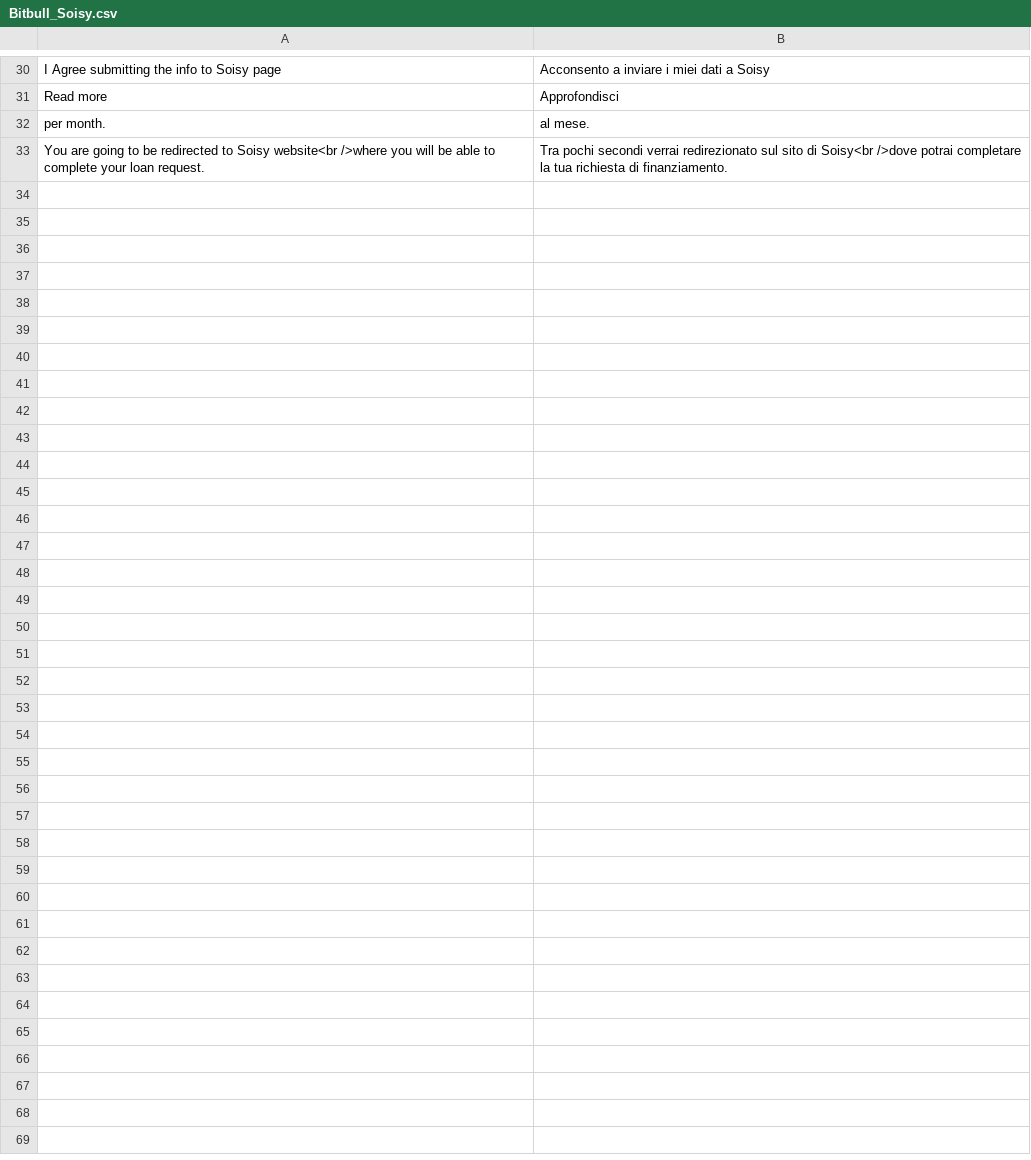
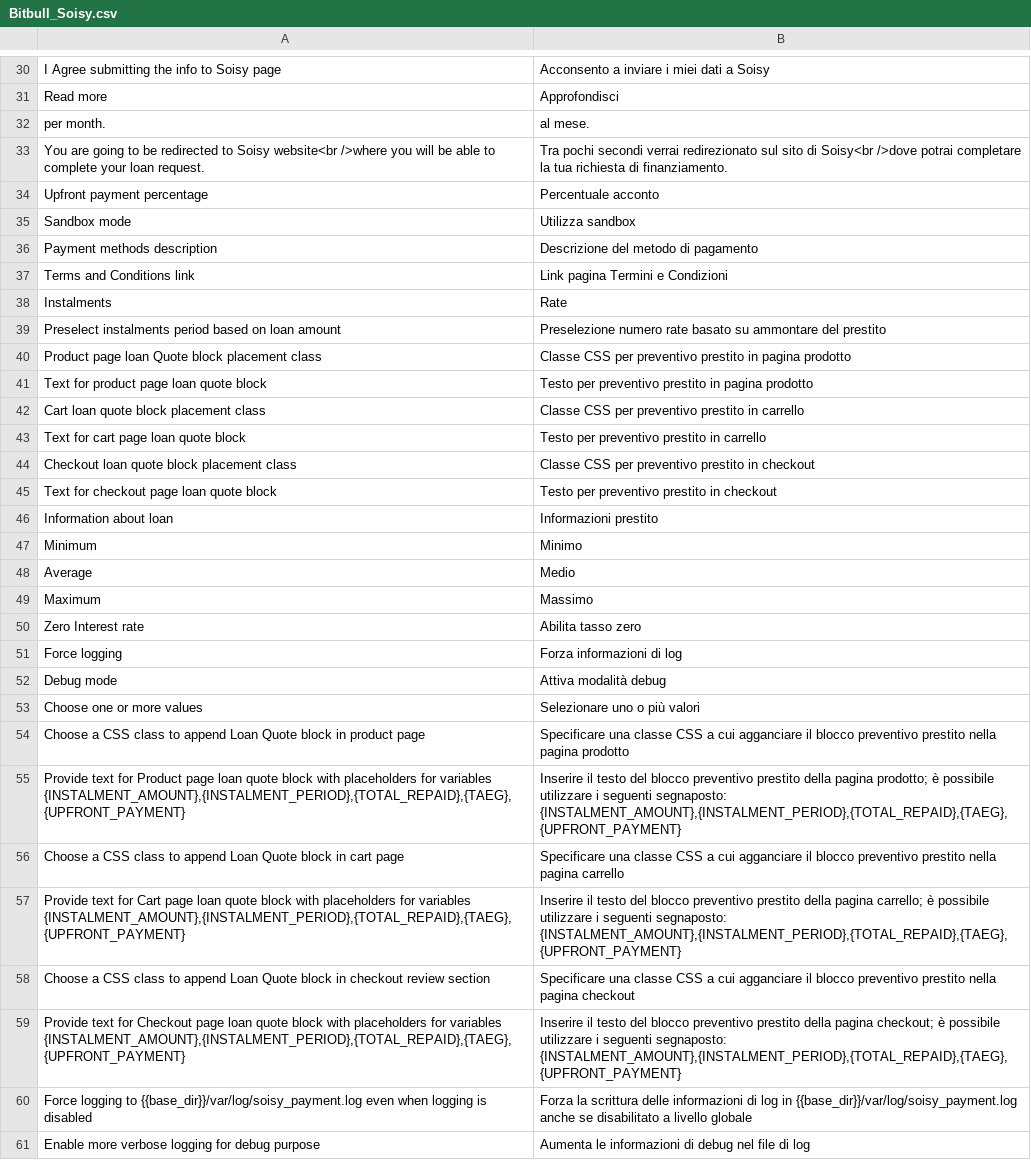
Before and after one commit to aleron75/soisy-magento-plugin, a CSV file: src/app/locale/it_IT/Bitbull_Soisy.csv, drawn as a sheet; only a part is shown, gaps mark what is left out; the diff covers the shown part only; the diff names each change by its address in the sheet, - before the commit and + after, or states it on an @@ line.

Commit message:
Fix some translations
- Update README
- Change some system config labels and update translations
- Fix some translations

```diff
--- a/src/app/locale/it_IT/Bitbull_Soisy.csv
+++ b/src/app/locale/it_IT/Bitbull_Soisy.csv
+row 34: Upfront payment percentage | Percentuale acconto
+row 35: Sandbox mode | Utilizza sandbox
+row 36: Payment methods description | Descrizione del metodo di pagamento
+row 37: Terms and Conditions link | Link pagina Termini e Condizioni
+row 38: Instalments | Rate
+row 39: Preselect instalments period based on loan amount | Preselezione numero rate basato su ammontare del prestito
+row 40: Product page loan Quote block placement class | Classe CSS per preventivo prestito in pagina prodotto
+row 41: Text for product page loan quote block | Testo per preventivo prestito in pagina prodotto
+row 42: Cart loan quote block placement class | Classe CSS per preventivo prestito in carrello
+row 43: Text for cart page loan quote block | Testo per preventivo prestito in carrello
+row 44: Checkout loan quote block placement class | Classe CSS per preventivo prestito in checkout
+row 45: Text for checkout page loan quote block | Testo per preventivo prestito in checkout
+row 46: Information about loan | Informazioni prestito
+row 47: Minimum | Minimo
+row 48: Average | Medio
+row 49: Maximum | Massimo
+row 50: Zero Interest rate | Abilita tasso zero
+row 51: Force logging | Forza informazioni di log
+row 52: Debug mode | Attiva modalità debug
+row 53: Choose one or more values | Selezionare uno o più valori
+row 54: Choose a CSS class to append Loan Quote block in product page | Specificare una classe CSS a cui agganciare il blocco preventivo prestito nella pagina prodotto
+row 55: Provide text for Product page loan quote block with placeholders for variables {INSTALMENT_AMOUNT},{INSTALMENT_PERIOD},{TOTAL_REPAID},{TAEG},{UPFRONT_PAYMENT} | Inserire il testo del blocco preventivo prestito della pagina prodotto; è possibile utilizzare i seguenti segnaposto: {INSTALMENT_AMOUNT},{INSTALMENT_PERIOD},{TOTAL_REPAID},{TAEG},{UPFRONT_PAYMENT}
+row 56: Choose a CSS class to append Loan Quote block in cart page | Specificare una classe CSS a cui agganciare il blocco preventivo prestito nella pagina carrello
+row 57: Provide text for Cart page loan quote block with placeholders for variables {INSTALMENT_AMOUNT},{INSTALMENT_PERIOD},{TOTAL_REPAID},{TAEG},{UPFRONT_PAYMENT} | Inserire il testo del blocco preventivo prestito della pagina carrello; è possibile utilizzare i seguenti segnaposto: {INSTALMENT_AMOUNT},{INSTALMENT_PERIOD},{TOTAL_REPAID},{TAEG},{UPFRONT_PAYMENT}
+row 58: Choose a CSS class to append Loan Quote block in checkout review section | Specificare una classe CSS a cui agganciare il blocco preventivo prestito nella pagina checkout
+row 59: Provide text for Checkout page loan quote block with placeholders for variables {INSTALMENT_AMOUNT},{INSTALMENT_PERIOD},{TOTAL_REPAID},{TAEG},{UPFRONT_PAYMENT} | Inserire il testo del blocco preventivo prestito della pagina checkout; è possibile utilizzare i seguenti segnaposto: {INSTALMENT_AMOUNT},{INSTALMENT_PERIOD},{TOTAL_REPAID},{TAEG},{UPFRONT_PAYMENT}
+row 60: Force logging to {{base_dir}}/var/log/soisy_payment.log even when logging is disabled | Forza la scrittura delle informazioni di log in {{base_dir}}/var/log/soisy_payment.log anche se disabilitato a livello globale
+row 61: Enable more verbose logging for debug purpose | Aumenta le informazioni di debug nel file di log
```
Also changed, not shown: 2 edited cells elsewhere in this file, 3 other files.
